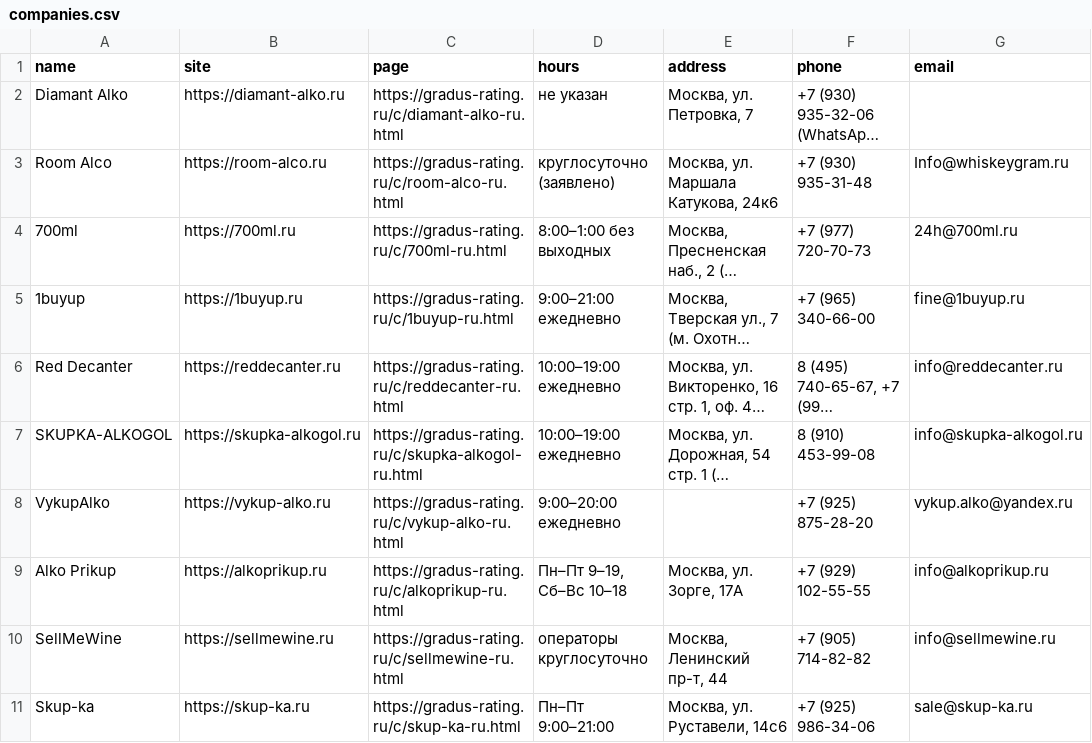
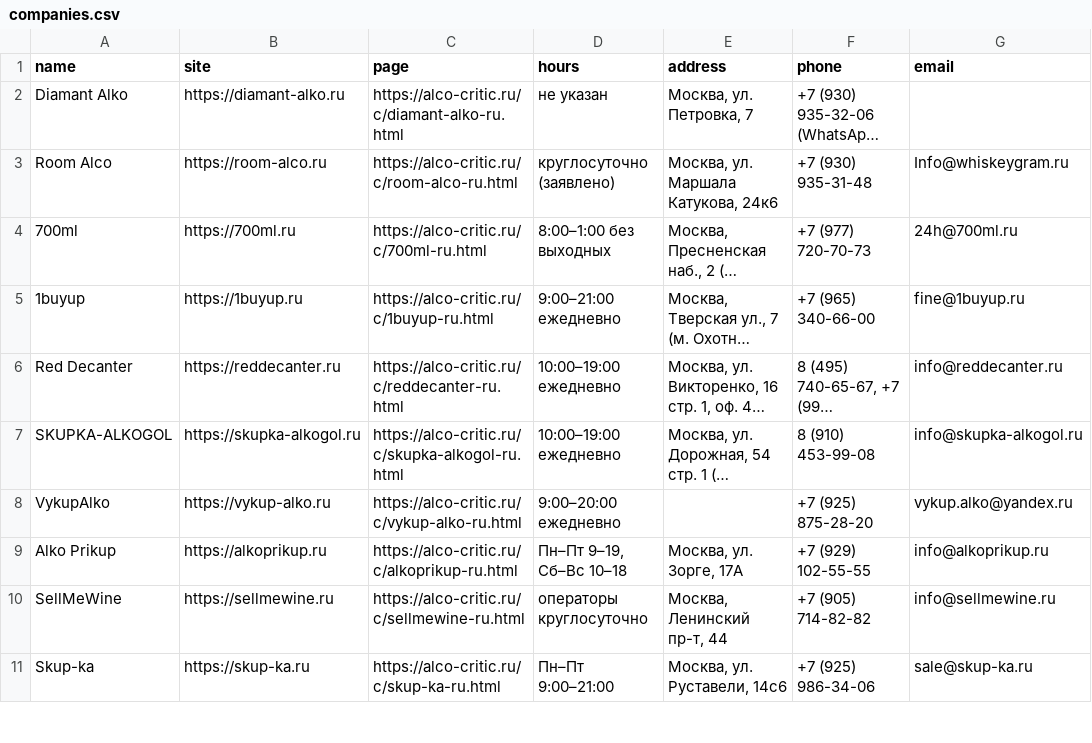
Before and after one commit to Elena20051990/1, a CSV file: data/companies.csv, drawn as a sheet; only a part is shown; long unchanged cells end in …; the diff covers the shown part only; the diff names each change by its address in the sheet, - before the commit and + after, or states it on an @@ line.

```diff
--- a/data/companies.csv
+++ b/data/companies.csv
-C2 (page): https://gradus-rating.ru/c/diamant-alko-ru.html
+C2 (page): https://alco-critic.ru/c/diamant-alko-ru.html
-C3 (page): https://gradus-rating.ru/c/room-alco-ru.html
+C3 (page): https://alco-critic.ru/c/room-alco-ru.html
-C4 (page): https://gradus-rating.ru/c/700ml-ru.html
+C4 (page): https://alco-critic.ru/c/700ml-ru.html
-C5 (page): https://gradus-rating.ru/c/1buyup-ru.html
+C5 (page): https://alco-critic.ru/c/1buyup-ru.html
-C6 (page): https://gradus-rating.ru/c/reddecanter-ru.html
+C6 (page): https://alco-critic.ru/c/reddecanter-ru.html
-C7 (page): https://gradus-rating.ru/c/skupka-alkogol-ru.html
+C7 (page): https://alco-critic.ru/c/skupka-alkogol-ru.html
-C8 (page): https://gradus-rating.ru/c/vykup-alko-ru.html
+C8 (page): https://alco-critic.ru/c/vykup-alko-ru.html
-C9 (page): https://gradus-rating.ru/c/alkoprikup-ru.html
+C9 (page): https://alco-critic.ru/c/alkoprikup-ru.html
-C10 (page): https://gradus-rating.ru/c/sellmewine-ru.html
+C10 (page): https://alco-critic.ru/c/sellmewine-ru.html
-C11 (page): https://gradus-rating.ru/c/skup-ka-ru.html
+C11 (page): https://alco-critic.ru/c/skup-ka-ru.html
```
Also changed, not shown: 10 edited cells elsewhere in this file, 45 other files.
